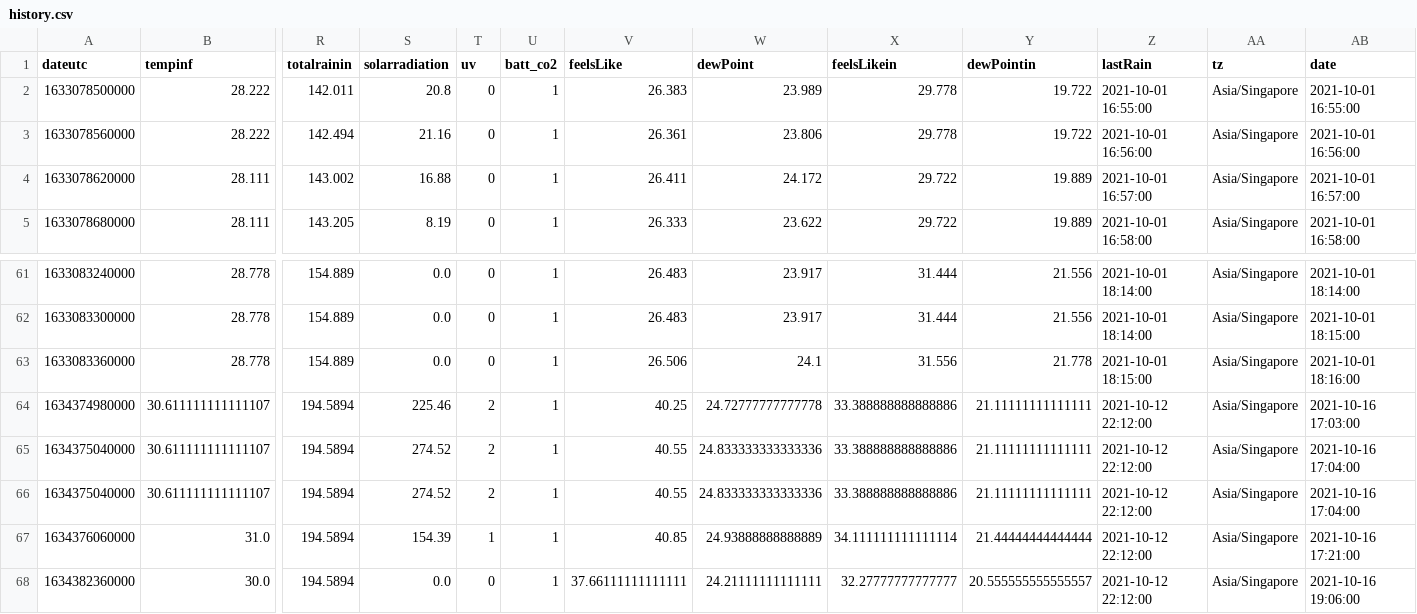
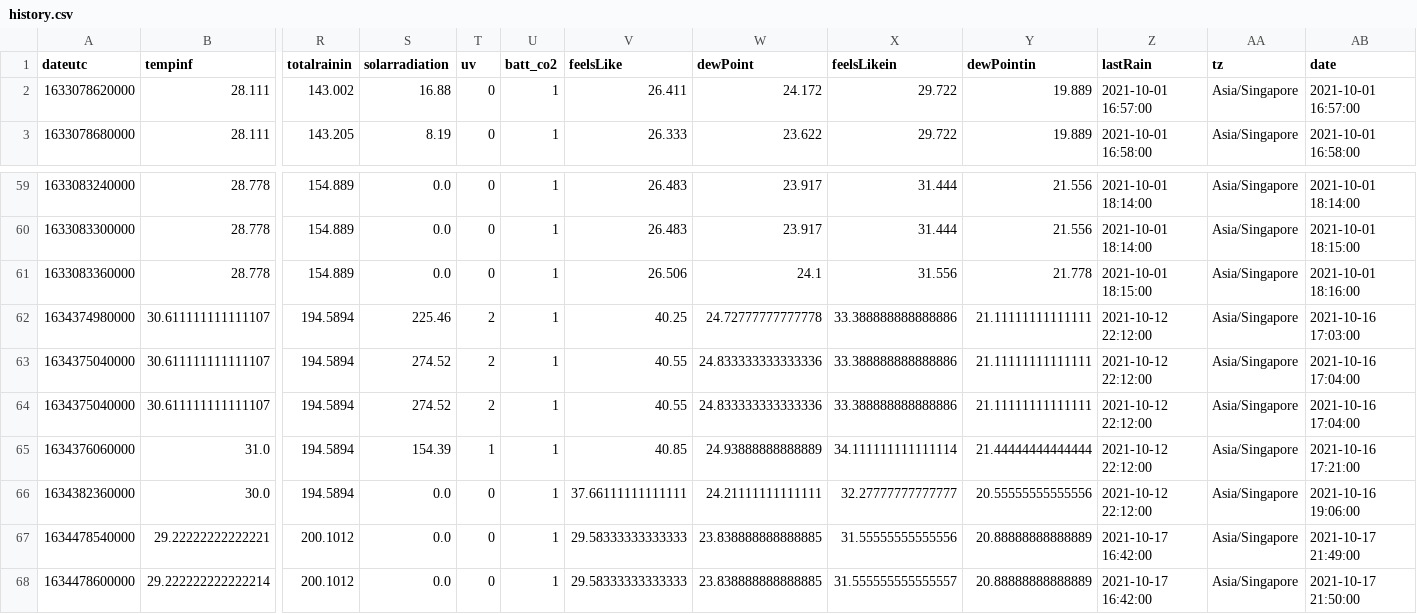
Before and after one commit to IS-310/IS-310, a CSV file: history.csv, drawn as a sheet; only a part is shown, gaps mark what is left out; removed rows and columns are numbered as before the commit, all else as after; rows hold the shown columns only; the diff names each change by its address in the sheet, - before the commit and + after, or states it on an @@ line.

```diff
--- a/history.csv
+++ b/history.csv
-row 2: 1633078500000 | 28.222 | 142.011 | 20.8 | 0 | 1 | 26.383 | 23.989 | 29.778 | 19.722 | 2021-10-01 16:55:00 | Asia/Singapore | 2021-10-01 16:55:00
-row 3: 1633078560000 | 28.222 | 142.494 | 21.16 | 0 | 1 | 26.361 | 23.806 | 29.778 | 19.722 | 2021-10-01 16:56:00 | Asia/Singapore | 2021-10-01 16:56:00
-Y66 (dewPointin): 20.555555555555557
+Y66 (dewPointin): 20.55555555555556
+row 67: 1634478540000 | 29.22222222222221 | 200.1012 | 0.0 | 0 | 1 | 29.58333333333333 | 23.838888888888885 | 31.55555555555556 | 20.88888888888889 | 2021-10-17 16:42:00 | Asia/Singapore | 2021-10-17 21:49:00
+row 68: 1634478600000 | 29.222222222222214 | 200.1012 | 0.0 | 0 | 1 | 29.58333333333333 | 23.838888888888885 | 31.555555555555557 | 20.88888888888889 | 2021-10-17 16:42:00 | Asia/Singapore | 2021-10-17 21:50:00
```
Also changed, not shown: 2 other files.
